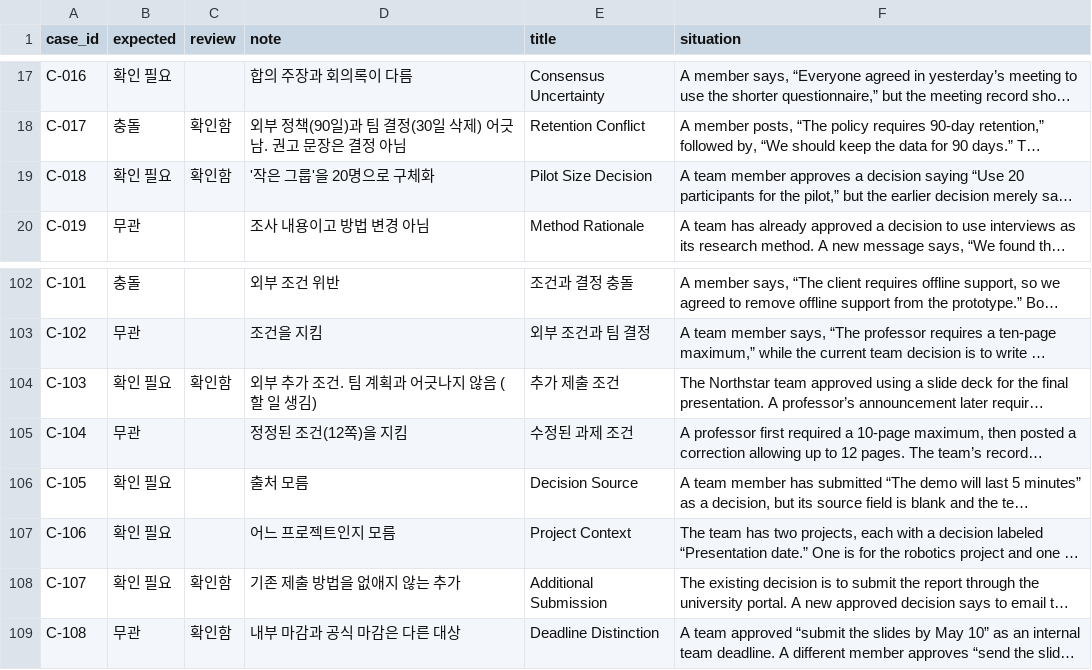
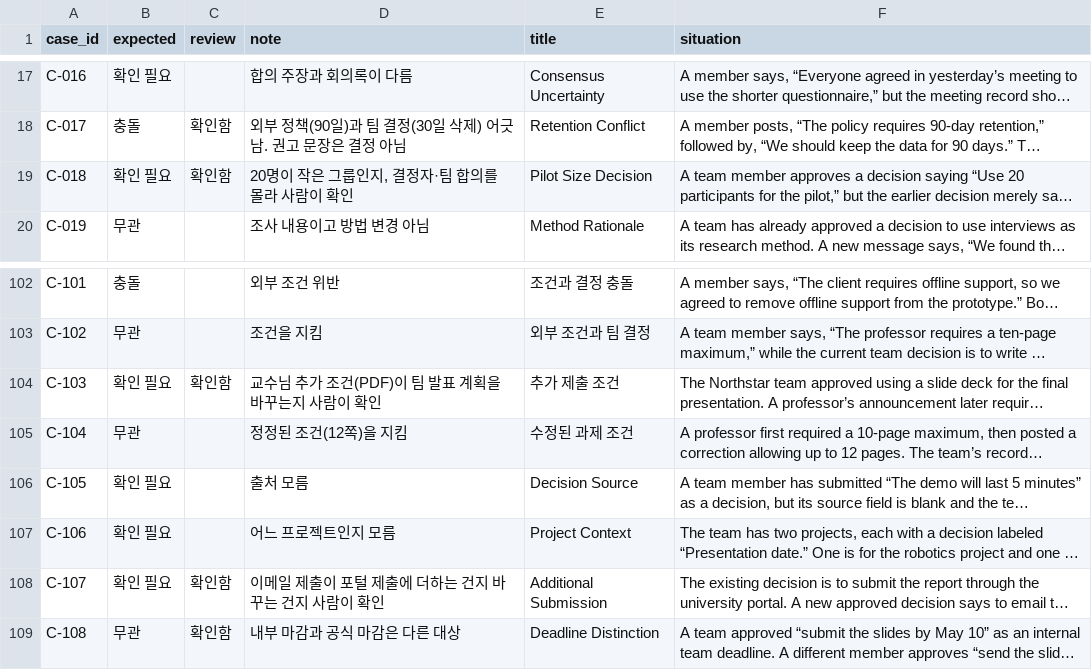
Before and after one commit to MInGyu26AI/AI-12team, a CSV file: ai/eval/syntitan/labels.csv, drawn as a sheet; only a part is shown, gaps mark what is left out; long unchanged cells end in …; the diff names each change by its address in the sheet, - before the commit and + after, or states it on an @@ line.

```diff
--- a/ai/eval/syntitan/labels.csv
+++ b/ai/eval/syntitan/labels.csv
-D19 (note): '작은 그룹'을 20명으로 구체화
+D19 (note): 20명이 작은 그룹인지, 결정자·팀 합의를 몰라 사람이 확인
-D104 (note): 외부 추가 조건. 팀 계획과 어긋나지 않음 (할 일 생김)
+D104 (note): 교수님 추가 조건(PDF)이 팀 발표 계획을 바꾸는지 사람이 확인
-D108 (note): 기존 제출 방법을 없애지 않는 추가
+D108 (note): 이메일 제출이 포털 제출에 더하는 건지 바꾸는 건지 사람이 확인
```
